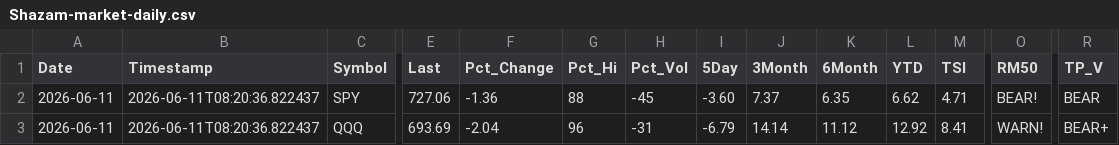
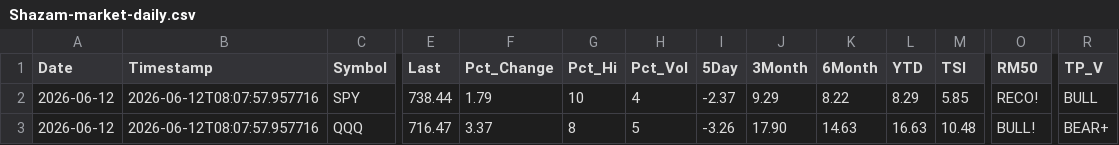
Before and after one commit to blumenty/stock-data-automation, a CSV file: data/Shazam-market-daily.csv, drawn as a sheet; only a part is shown, gaps mark what is left out; the diff covers the shown part only; the diff names each change by its address in the sheet, - before the commit and + after, or states it on an @@ line.

```diff
--- a/data/Shazam-market-daily.csv
+++ b/data/Shazam-market-daily.csv
-A2:A3 (Date): 2026-06-11
+A2:A3 (Date): 2026-06-12
-B2:B3 (Timestamp): 2026-06-11T08:20:36.822437
+B2:B3 (Timestamp): 2026-06-12T08:07:57.957716
-E2 (Last): 727.06
+E2 (Last): 738.44
-F2 (Pct_Change): -1.36
+F2 (Pct_Change): 1.79
-G2 (Pct_Hi): 88
+G2 (Pct_Hi): 10
-H2 (Pct_Vol): -45
+H2 (Pct_Vol): 4
-I2 (5Day): -3.60
+I2 (5Day): -2.37
-J2 (3Month): 7.37
+J2 (3Month): 9.29
-K2 (6Month): 6.35
+K2 (6Month): 8.22
-L2 (YTD): 6.62
+L2 (YTD): 8.29
-M2 (TSI): 4.71
+M2 (TSI): 5.85
-O2 (RM50): BEAR!
+O2 (RM50): RECO!
-R2 (TP_V): BEAR
+R2 (TP_V): BULL
-E3 (Last): 693.69
+E3 (Last): 716.47
-F3 (Pct_Change): -2.04
+F3 (Pct_Change): 3.37
-G3 (Pct_Hi): 96
+G3 (Pct_Hi): 8
-H3 (Pct_Vol): -31
+H3 (Pct_Vol): 5
-I3 (5Day): -6.79
+I3 (5Day): -3.26
-J3 (3Month): 14.14
+J3 (3Month): 17.90
-K3 (6Month): 11.12
+K3 (6Month): 14.63
-L3 (YTD): 12.92
+L3 (YTD): 16.63
-M3 (TSI): 8.41
+M3 (TSI): 10.48
-O3 (RM50): WARN!
+O3 (RM50): BULL!
```
Also changed, not shown: 41 edited cells elsewhere in this file, data/shazam-tsi-history.csv, 4 other files.
